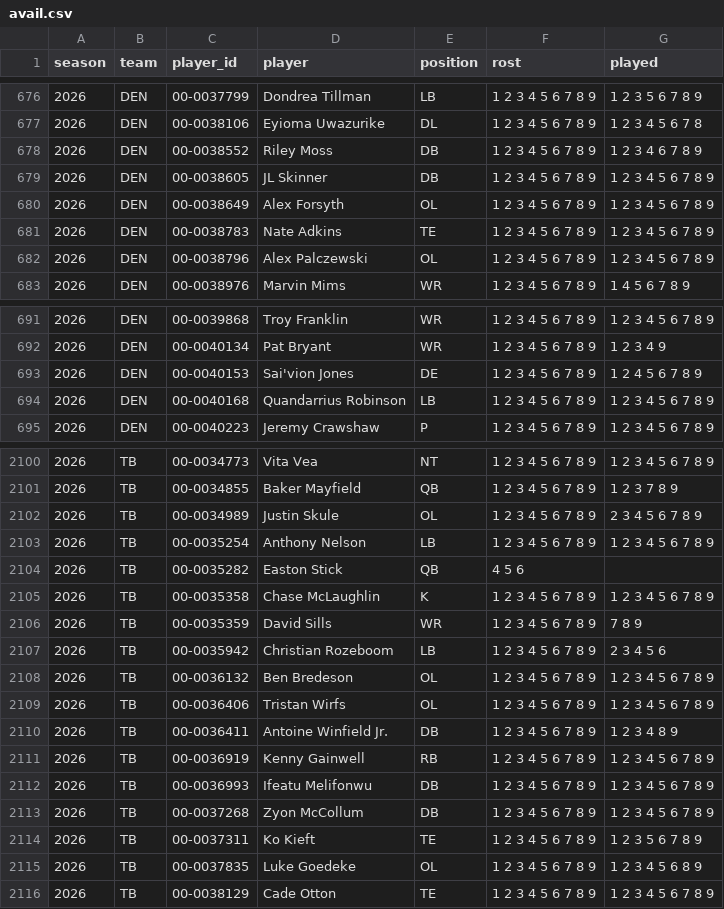
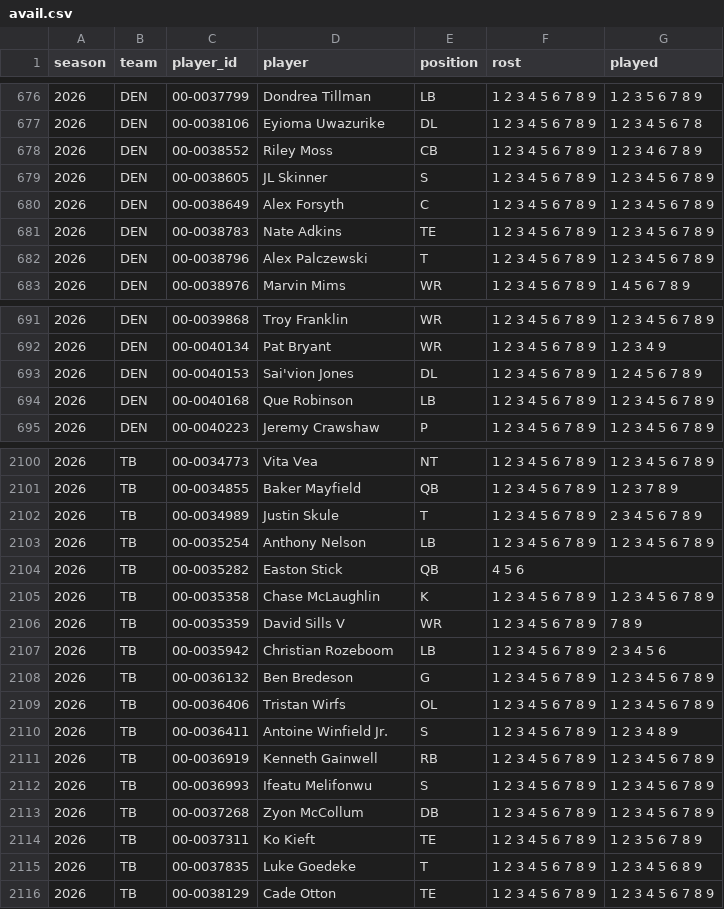
Before and after one commit to bwik4/Matchup-Lab, a CSV file: data/avail.csv, drawn as a sheet; only a part is shown, gaps mark what is left out; the diff covers the shown part only.

```diff
--- a/data/avail.csv
+++ b/data/avail.csv
@@ -677,7 +677,7 @@ season,team,player_id,player,position,rost,played
 2026,DEN,00-0038106,Eyioma Uwazurike,DL,1 2 3 4 5 6 7 8 9,1 2 3 4 5 6 7 8
-2026,DEN,00-0038552,Riley Moss,DB,1 2 3 4 5 6 7 8 9,1 2 3 4 6 7 8 9
-2026,DEN,00-0038605,JL Skinner,DB,1 2 3 4 5 6 7 8 9,1 2 3 4 5 6 7 8 9
-2026,DEN,00-0038649,Alex Forsyth,OL,1 2 3 4 5 6 7 8 9,1 2 3 4 5 6 7 8 9
+2026,DEN,00-0038552,Riley Moss,CB,1 2 3 4 5 6 7 8 9,1 2 3 4 6 7 8 9
+2026,DEN,00-0038605,JL Skinner,S,1 2 3 4 5 6 7 8 9,1 2 3 4 5 6 7 8 9
+2026,DEN,00-0038649,Alex Forsyth,C,1 2 3 4 5 6 7 8 9,1 2 3 4 5 6 7 8 9
 2026,DEN,00-0038783,Nate Adkins,TE,1 2 3 4 5 6 7 8 9,1 2 3 4 5 6 7 8 9
-2026,DEN,00-0038796,Alex Palczewski,OL,1 2 3 4 5 6 7 8 9,1 2 3 4 5 6 7 8 9
+2026,DEN,00-0038796,Alex Palczewski,T,1 2 3 4 5 6 7 8 9,1 2 3 4 5 6 7 8 9
 2026,DEN,00-0038976,Marvin Mims,WR,1 2 3 4 5 6 7 8 9,1 4 5 6 7 8 9
@@ -692,4 +692,4 @@ season,team,player_id,player,position,rost,played
 2026,DEN,00-0040134,Pat Bryant,WR,1 2 3 4 5 6 7 8 9,1 2 3 4 9
-2026,DEN,00-0040153,Sai'vion Jones,DE,1 2 3 4 5 6 7 8 9,1 2 4 5 6 7 8 9
-2026,DEN,00-0040168,Quandarrius Robinson,LB,1 2 3 4 5 6 7 8 9,1 2 3 4 5 6 7 8 9
+2026,DEN,00-0040153,Sai'vion Jones,DL,1 2 3 4 5 6 7 8 9,1 2 4 5 6 7 8 9
+2026,DEN,00-0040168,Que Robinson,LB,1 2 3 4 5 6 7 8 9,1 2 3 4 5 6 7 8 9
 2026,DEN,00-0040223,Jeremy Crawshaw,P,1 2 3 4 5 6 7 8 9,1 2 3 4 5 6 7 8 9
@@ -2101,3 +2101,3 @@ season,team,player_id,player,position,rost,played
 2026,TB,00-0034855,Baker Mayfield,QB,1 2 3 4 5 6 7 8 9,1 2 3 7 8 9
-2026,TB,00-0034989,Justin Skule,OL,1 2 3 4 5 6 7 8 9,2 3 4 5 6 7 8 9
+2026,TB,00-0034989,Justin Skule,T,1 2 3 4 5 6 7 8 9,2 3 4 5 6 7 8 9
 2026,TB,00-0035254,Anthony Nelson,LB,1 2 3 4 5 6 7 8 9,1 2 3 4 5 6 7 8 9
@@ -2105,12 +2105,12 @@ season,team,player_id,player,position,rost,played
 2026,TB,00-0035358,Chase McLaughlin,K,1 2 3 4 5 6 7 8 9,1 2 3 4 5 6 7 8 9
-2026,TB,00-0035359,David Sills,WR,1 2 3 4 5 6 7 8 9,7 8 9
+2026,TB,00-0035359,David Sills V,WR,1 2 3 4 5 6 7 8 9,7 8 9
 2026,TB,00-0035942,Christian Rozeboom,LB,1 2 3 4 5 6 7 8 9,2 3 4 5 6
-2026,TB,00-0036132,Ben Bredeson,OL,1 2 3 4 5 6 7 8 9,1 2 3 4 5 6 7 8 9
+2026,TB,00-0036132,Ben Bredeson,G,1 2 3 4 5 6 7 8 9,1 2 3 4 5 6 7 8 9
 2026,TB,00-0036406,Tristan Wirfs,OL,1 2 3 4 5 6 7 8 9,1 2 3 4 5 6 7 8 9
-2026,TB,00-0036411,Antoine Winfield Jr.,DB,1 2 3 4 5 6 7 8 9,1 2 3 4 8 9
-2026,TB,00-0036919,Kenny Gainwell,RB,1 2 3 4 5 6 7 8 9,1 2 3 4 5 6 7 8 9
-2026,TB,00-0036993,Ifeatu Melifonwu,DB,1 2 3 4 5 6 7 8 9,1 2 3 4 5 6 7 8 9
+2026,TB,00-0036411,Antoine Winfield Jr.,S,1 2 3 4 5 6 7 8 9,1 2 3 4 8 9
+2026,TB,00-0036919,Kenneth Gainwell,RB,1 2 3 4 5 6 7 8 9,1 2 3 4 5 6 7 8 9
+2026,TB,00-0036993,Ifeatu Melifonwu,S,1 2 3 4 5 6 7 8 9,1 2 3 4 5 6 7 8 9
 2026,TB,00-0037268,Zyon McCollum,DB,1 2 3 4 5 6 7 8 9,1 2 3 4 5 6 7 8 9
 2026,TB,00-0037311,Ko Kieft,TE,1 2 3 4 5 6 7 8 9,1 2 3 5 6 7 8 9
-2026,TB,00-0037835,Luke Goedeke,OL,1 2 3 4 5 6 7 8 9,1 2 3 4 5 6 8 9
+2026,TB,00-0037835,Luke Goedeke,T,1 2 3 4 5 6 7 8 9,1 2 3 4 5 6 8 9
 2026,TB,00-0038129,Cade Otton,TE,1 2 3 4 5 6 7 8 9,1 2 3 4 5 6 7 8 9
```
Also changed, not shown: 134 edited cells elsewhere in this file, data/games.csv, 8 other files.
